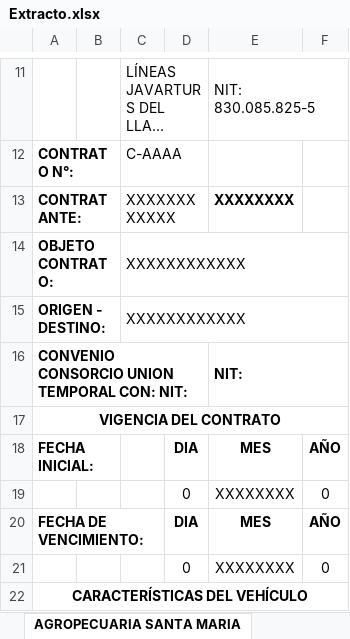
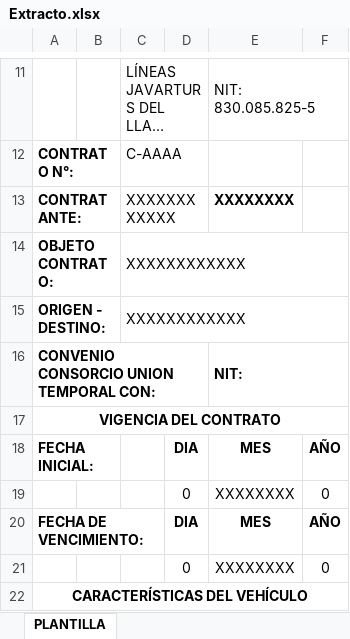
Before and after one commit to jbeltrano/auto_javarturs, an Excel workbook: src/Formatos/Extracto.xlsx, sheet PLANTILLA, drawn as a sheet; only a part is shown, gaps mark what is left out; long unchanged cells end in …; values as stored, in another font and other column widths than the file's, no borders; charts and pictures not drawn; the diff names each change by its address in the sheet, - before the commit and + after, or states it on an @@ line.

```diff
--- a/src/Formatos/Extracto.xlsx (sheet PLANTILLA)
+++ b/src/Formatos/Extracto.xlsx (sheet PLANTILLA)
-sheet tab: AGROPECUARIA SANTA MARIA
+sheet tab: PLANTILLA
-A16: CONVENIO CONSORCIO UNION TEMPORAL CON: NIT:
+A16: CONVENIO CONSORCIO UNION TEMPORAL CON:
```
Also changed, not shown: bin/Formatos/Extracto.xlsx, 40 other files.
